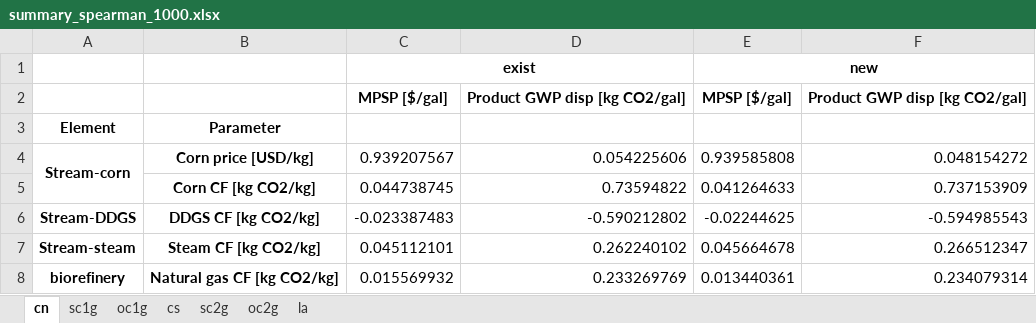
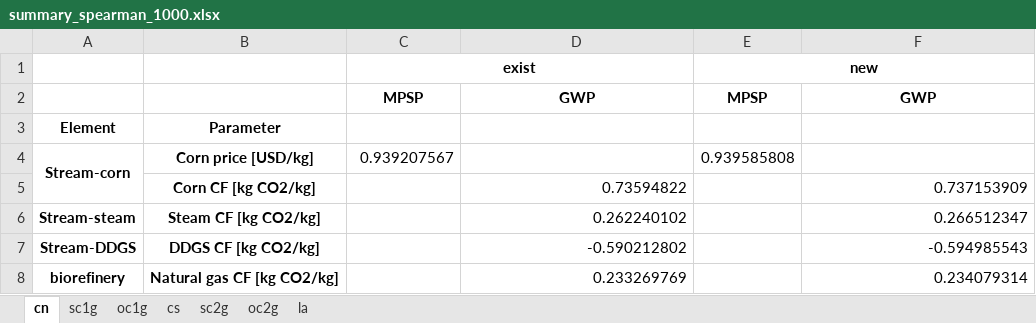
Before and after one commit to yalinli2/biorefinery-WWT-archived-results, an Excel workbook: summary_spearman_1000.xlsx, sheet cn, drawn as a sheet; values as stored, in another font and other column widths than the file's, no borders; removed rows and columns are numbered as before the commit, all else as after; the diff names each change by its address in the sheet, - before the commit and + after, or states it on an @@ line.

```diff
--- a/summary_spearman_1000.xlsx (sheet cn)
+++ b/summary_spearman_1000.xlsx (sheet cn)
-row 2:  |  | MPSP [$/gal] | Product GWP disp [kg CO2/gal] | MPSP [$/gal] | Product GWP disp [kg CO2/gal]
+row 2:  |  | MPSP | GWP | MPSP | GWP
-D4: 0.054225606
+D4: (empty)
-F4: 0.048154272
+F4: (empty)
-C5: 0.044738745
+C5: (empty)
-E5: 0.041264633
+E5: (empty)
-row 6: Stream-DDGS | DDGS CF [kg CO2/kg] | -0.023387483 | -0.590212802 | -0.02244625 | -0.594985543
-C6: 0.045112101
+C6: (empty)
-E6: 0.045664678
+E6: (empty)
+row 7: Stream-DDGS | DDGS CF [kg CO2/kg] |  | -0.590212802 |  | -0.594985543
-C8: 0.015569932
+C8: (empty)
-E8: 0.013440361
+E8: (empty)
```
Also changed, not shown: sheet cs, sheet la, sheet sc1g, sheet oc1g, sheet oc2g, sheet sc2g, 1 other file.
